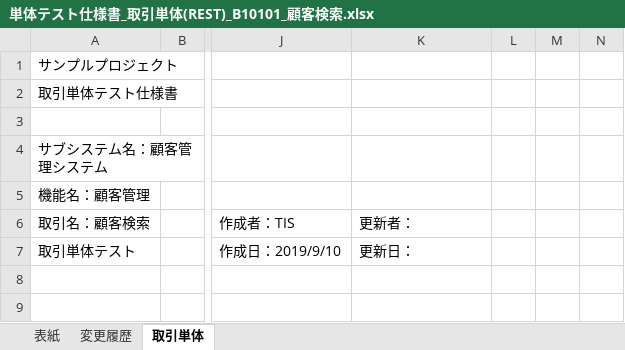
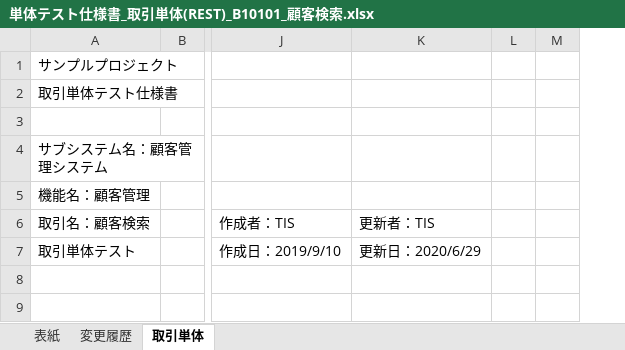
Before and after one commit to Fintan-contents/nablarch-system-development-guide, an Excel workbook: サンプルプロジェクト/設計書/B1_顧客管理システム/030_アプリ設計/110_テスト仕様書/単体テスト仕様書_取引単体(REST)_B10101_顧客検索.xlsx, sheet 取引単体, drawn as a sheet; only a part is shown, gaps mark what is left out; values as stored, in another font and other column widths than the file's, no borders; removed rows and columns are numbered as before the commit, all else as after; the diff names each change by its address in the sheet, - before the commit and + after, or states it on an @@ line.

```diff
--- a/サンプルプロジェクト/設計書/B1_顧客管理システム/030_アプリ設計/110_テスト仕様書/単体テスト仕様書_取引単体(REST)_B10101_顧客検索.xlsx (sheet 取引単体)
+++ b/サンプルプロジェクト/設計書/B1_顧客管理システム/030_アプリ設計/110_テスト仕様書/単体テスト仕様書_取引単体(REST)_B10101_顧客検索.xlsx (sheet 取引単体)
-column L, empty
-column M, empty
+column L, empty
-K6: 更新者：
+K6: 更新者：TIS
-K7: 更新日：
+K7: 更新日：2020/6/29
```
Also changed, not shown: sheet 変更履歴, sheet 表紙, charts or pictures, サンプルプロジェクト/設計書/A1_プロジェクト管理システム/020_方式設計/020_開発標準/020_テスト標準/単体テスト仕様書_取引単体(REST)_(取引ID)_(取引名).xlsx, サンプルプロジェクト/設計書/A1_プロジェクト管理システム/020_方式設計/020_開発標準/020_テスト標準/単体テスト標準.xlsx, 4 other files.
